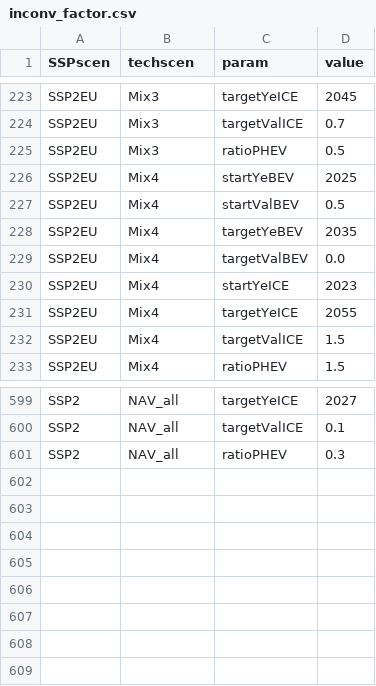
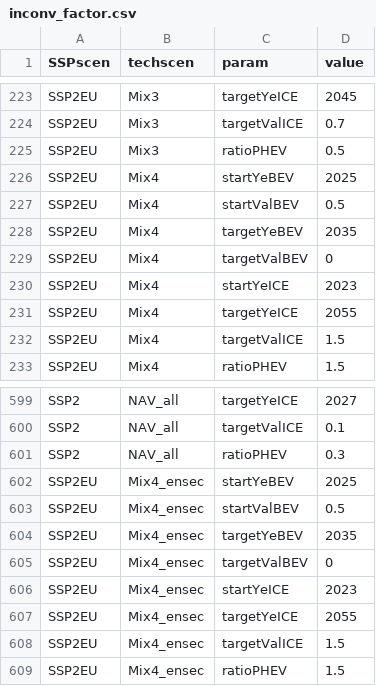
Before and after one commit to pik-piam/edgeTransport, a CSV file: inst/extdata/inconv_factor.csv, drawn as a sheet; only a part is shown, gaps mark what is left out.

```diff
--- a/inst/extdata/inconv_factor.csv
+++ b/inst/extdata/inconv_factor.csv
@@ -228,3 +228,3 @@ SSP2EU,Mix4,startValBEV,0.5
 SSP2EU,Mix4,targetYeBEV,2035
-SSP2EU,Mix4,targetValBEV,0.0
+SSP2EU,Mix4,targetValBEV,0
 SSP2EU,Mix4,startYeICE,2023
@@ -601 +601,9 @@ SSP2,NAV_all,targetValICE,0.1
 SSP2,NAV_all,ratioPHEV,0.3
+SSP2EU,Mix4_ensec,startYeBEV,2025
+SSP2EU,Mix4_ensec,startValBEV,0.5
+SSP2EU,Mix4_ensec,targetYeBEV,2035
+SSP2EU,Mix4_ensec,targetValBEV,0
+SSP2EU,Mix4_ensec,startYeICE,2023
+SSP2EU,Mix4_ensec,targetYeICE,2055
+SSP2EU,Mix4_ensec,targetValICE,1.5
+SSP2EU,Mix4_ensec,ratioPHEV,1.5
```
Also changed, not shown: inst/extdata/demscen_factors.csv, inst/extdata/edget-mitigation.csv.
